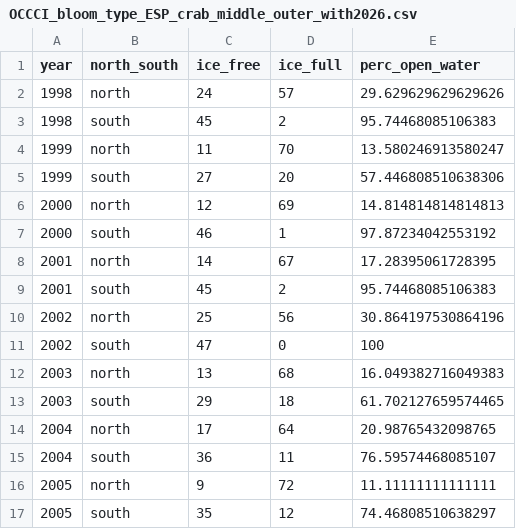
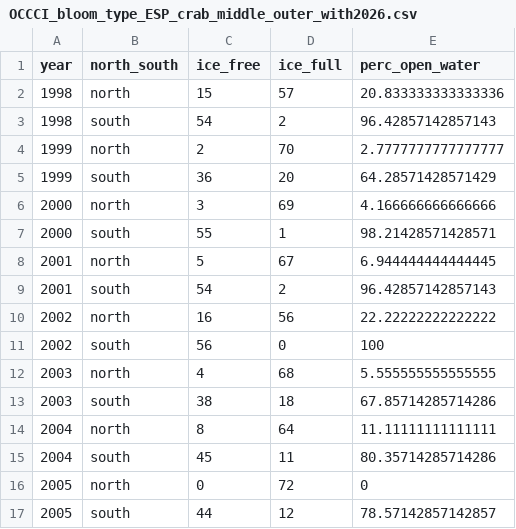
Before and after one commit to MattCallahan-NOAA/ESR-ESP, a CSV file: Chla/ESP/2026/OCCCI_bloom_type_ESP_crab_middle_outer_with2026.csv, drawn as a sheet; only a part is shown; the diff covers the shown part only.

Commit message:
updated bloom type.

```diff
--- a/Chla/ESP/2026/OCCCI_bloom_type_ESP_crab_middle_outer_with2026.csv
+++ b/Chla/ESP/2026/OCCCI_bloom_type_ESP_crab_middle_outer_with2026.csv
@@ -1,17 +1,17 @@
 year,north_south,ice_free,ice_full,perc_open_water
-1998,north,24,57,29.629629629629626
-1998,south,45,2,95.74468085106383
-1999,north,11,70,13.580246913580247
-1999,south,27,20,57.446808510638306
-2000,north,12,69,14.814814814814813
-2000,south,46,1,97.87234042553192
-2001,north,14,67,17.28395061728395
-2001,south,45,2,95.74468085106383
-2002,north,25,56,30.864197530864196
-2002,south,47,0,100
-2003,north,13,68,16.049382716049383
-2003,south,29,18,61.702127659574465
-2004,north,17,64,20.98765432098765
-2004,south,36,11,76.59574468085107
-2005,north,9,72,11.11111111111111
-2005,south,35,12,74.46808510638297
+1998,north,15,57,20.833333333333336
+1998,south,54,2,96.42857142857143
+1999,north,2,70,2.7777777777777777
+1999,south,36,20,64.28571428571429
+2000,north,3,69,4.166666666666666
+2000,south,55,1,98.21428571428571
+2001,north,5,67,6.944444444444445
+2001,south,54,2,96.42857142857143
+2002,north,16,56,22.22222222222222
+2002,south,56,0,100
+2003,north,4,68,5.555555555555555
+2003,south,38,18,67.85714285714286
+2004,north,8,64,11.11111111111111
+2004,south,45,11,80.35714285714286
+2005,north,0,72,0
+2005,south,44,12,78.57142857142857
```
Also changed, not shown: 95 edited cells elsewhere in this file, Chla/ESP/2026/OCCCI_bloomTiming_occci_ESP_crab_middle_outer_with2026.csv, 6 other files.
